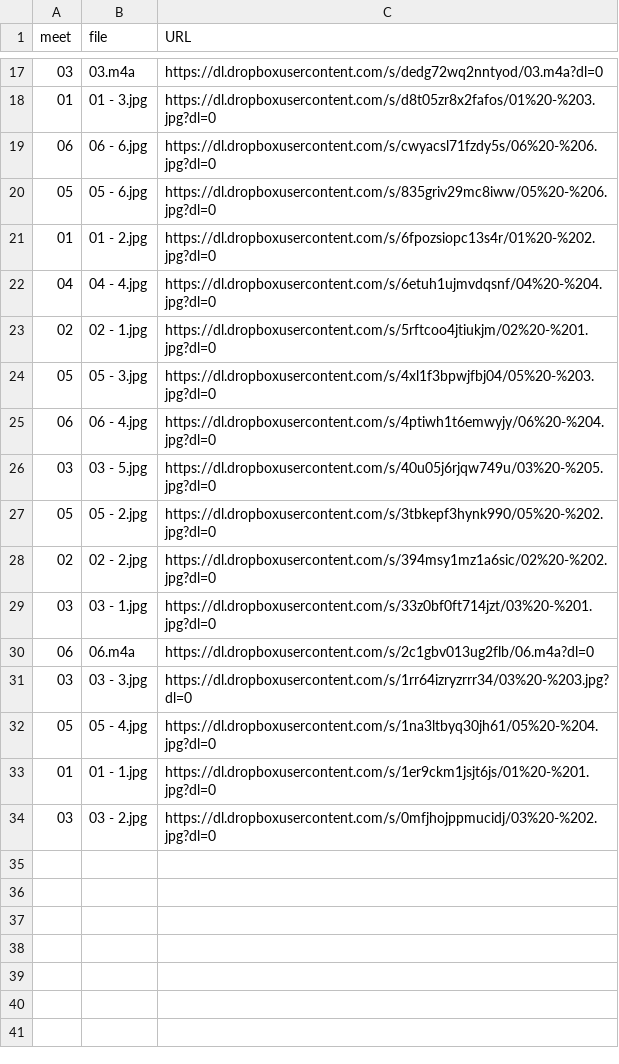
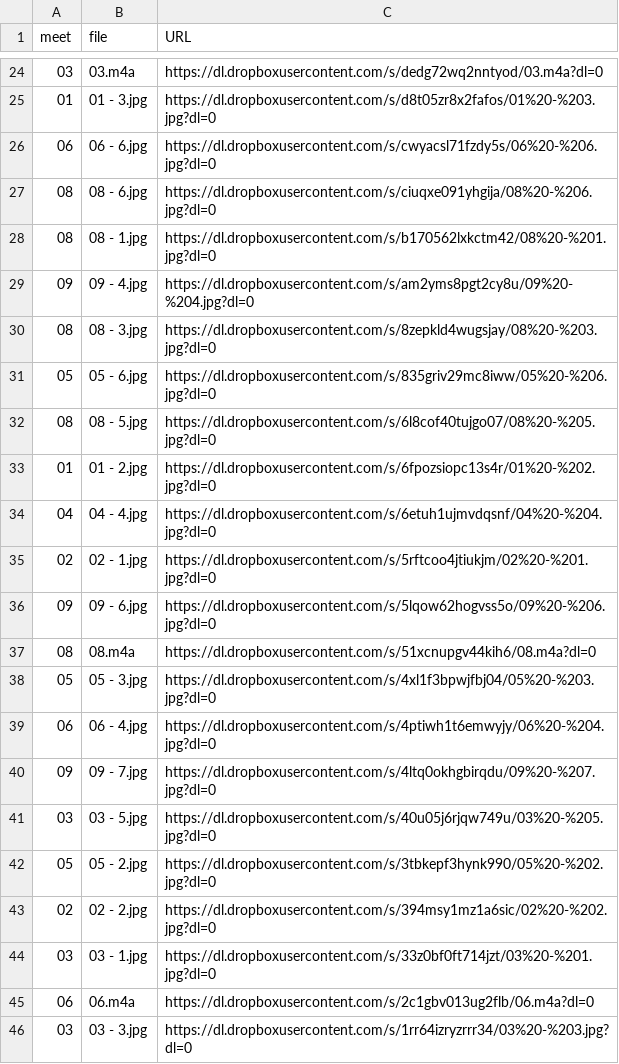
Before and after one commit to dhhepting/dhhepting.github.io, a CSV file: _data/teaching/media/CS-280-202010.csv, drawn as a sheet; only a part is shown, gaps mark what is left out; the shorter side is filled out with more unchanged rows; the diff covers the shown part only.

```diff
--- a/_data/teaching/media/CS-280-202010.csv
+++ b/_data/teaching/media/CS-280-202010.csv
@@ -19,3 +26,8 @@ meet,file,URL
 06,06 - 6.jpg,https://dl.dropboxusercontent.com/s/cwyacsl71fzdy5s/06%20-%206.jpg?dl=0
+08,08 - 6.jpg,https://dl.dropboxusercontent.com/s/ciuqxe091yhgija/08%20-%206.jpg?dl=0
+08,08 - 1.jpg,https://dl.dropboxusercontent.com/s/b170562lxkctm42/08%20-%201.jpg?dl=0
+09,09 - 4.jpg,https://dl.dropboxusercontent.com/s/am2yms8pgt2cy8u/09%20-%204.jpg?dl=0
+08,08 - 3.jpg,https://dl.dropboxusercontent.com/s/8zepkld4wugsjay/08%20-%203.jpg?dl=0
 05,05 - 6.jpg,https://dl.dropboxusercontent.com/s/835griv29mc8iww/05%20-%206.jpg?dl=0
+08,08 - 5.jpg,https://dl.dropboxusercontent.com/s/6l8cof40tujgo07/08%20-%205.jpg?dl=0
 01,01 - 2.jpg,https://dl.dropboxusercontent.com/s/6fpozsiopc13s4r/01%20-%202.jpg?dl=0
@@ -23,4 +35,7 @@ meet,file,URL
 02,02 - 1.jpg,https://dl.dropboxusercontent.com/s/5rftcoo4jtiukjm/02%20-%201.jpg?dl=0
+09,09 - 6.jpg,https://dl.dropboxusercontent.com/s/5lqow62hogvss5o/09%20-%206.jpg?dl=0
+08,08.m4a,https://dl.dropboxusercontent.com/s/51xcnupgv44kih6/08.m4a?dl=0
 05,05 - 3.jpg,https://dl.dropboxusercontent.com/s/4xl1f3bpwjfbj04/05%20-%203.jpg?dl=0
 06,06 - 4.jpg,https://dl.dropboxusercontent.com/s/4ptiwh1t6emwyjy/06%20-%204.jpg?dl=0
+09,09 - 7.jpg,https://dl.dropboxusercontent.com/s/4ltq0okhgbirqdu/09%20-%207.jpg?dl=0
 03,03 - 5.jpg,https://dl.dropboxusercontent.com/s/40u05j6rjqw749u/03%20-%205.jpg?dl=0
```
Also changed, not shown: 7 added rows elsewhere in this file, _data/teaching/media/CS-499_900-202010.csv, 12 other files.
